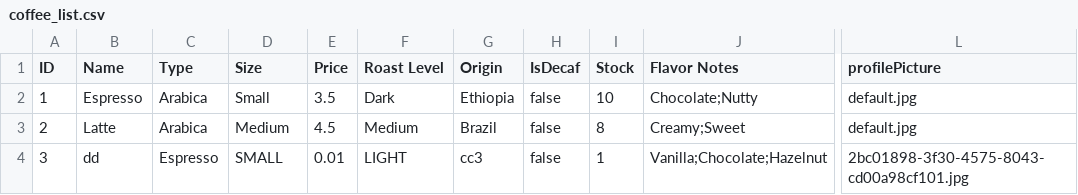
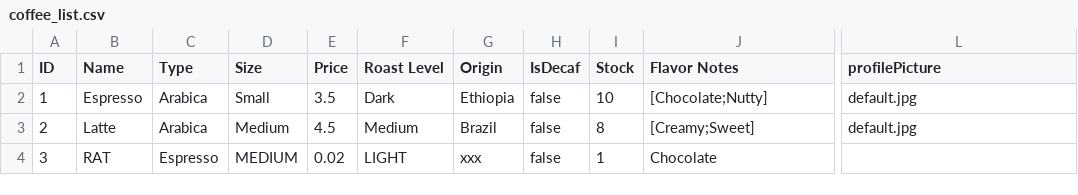
Before and after one commit to Nagabtac/Compro2-intelli, a CSV file: coffee_list.csv, drawn as a sheet; only a part is shown, gaps mark what is left out; the diff names each change by its address in the sheet, - before the commit and + after, or states it on an @@ line.

```diff
--- a/coffee_list.csv
+++ b/coffee_list.csv
-J2 (Flavor Notes): Chocolate;Nutty
+J2 (Flavor Notes): [Chocolate;Nutty]
-J3 (Flavor Notes): Creamy;Sweet
+J3 (Flavor Notes): [Creamy;Sweet]
-B4 (Name): dd
+B4 (Name): RAT
-D4 (Size): SMALL
+D4 (Size): MEDIUM
-E4 (Price): 0.01
+E4 (Price): 0.02
-G4 (Origin): cc3
+G4 (Origin): xxx
-J4 (Flavor Notes): Vanilla;Chocolate;Hazelnut
+J4 (Flavor Notes): Chocolate
-L4 (profilePicture): 2bc01898-3f30-4575-8043-cd00a98cf101.jpg
+L4 (profilePicture): (empty)
```
Also changed, not shown: 11 other files.
